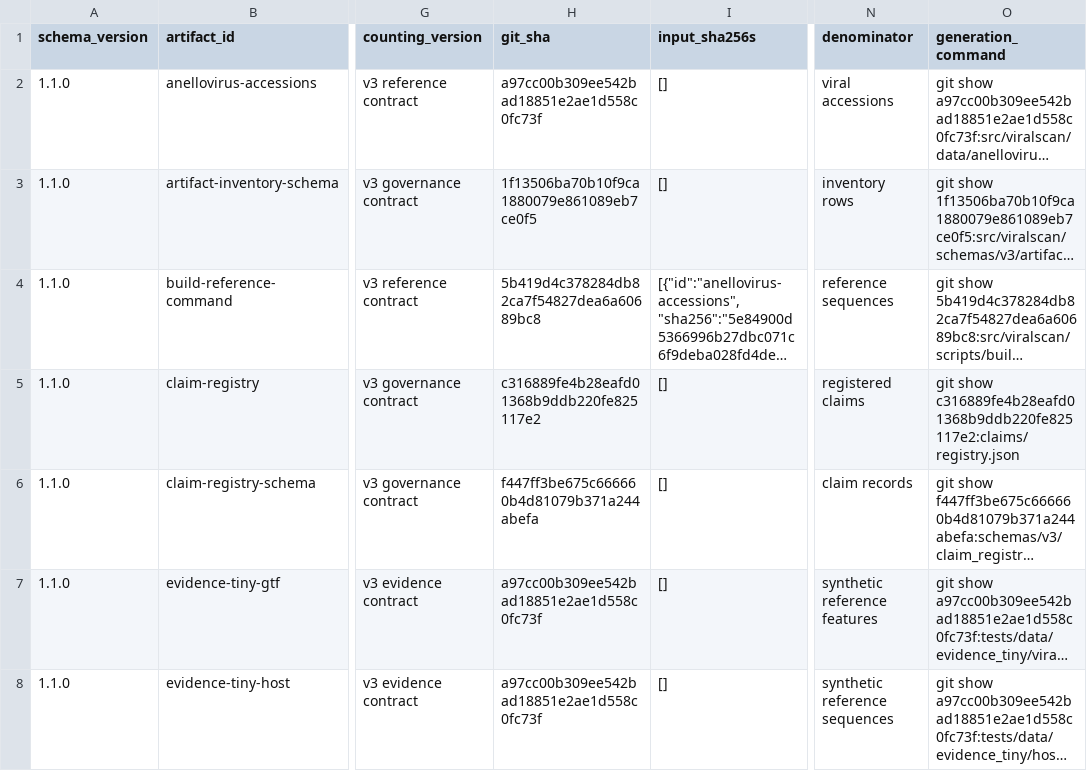
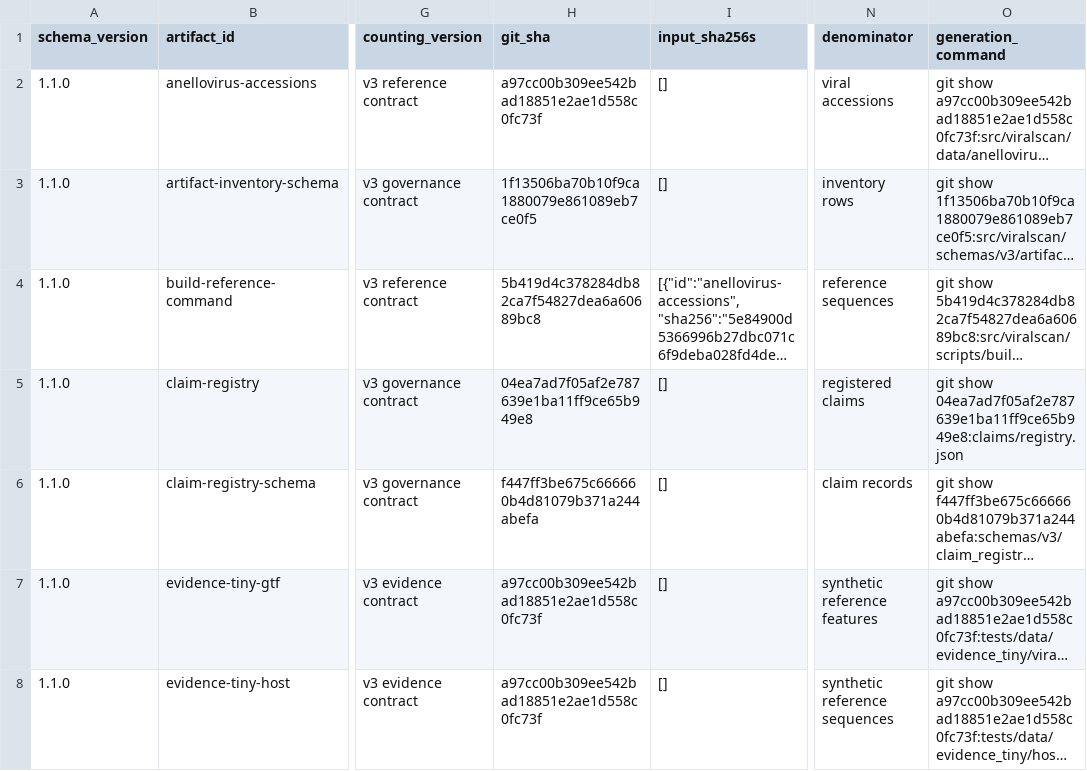
Before and after one commit to mdmanurung/ViralScan-reproducibility, a TSV file: analysis/v3_artifact_inventory.tsv, drawn as a sheet; only a part is shown, gaps mark what is left out; long unchanged cells end in …; the diff names each change by its address in the sheet, - before the commit and + after, or states it on an @@ line.

```diff
--- a/analysis/v3_artifact_inventory.tsv
+++ b/analysis/v3_artifact_inventory.tsv
-H5 (git_sha): c316889fe4b28eafd01368b9ddb220fe825117e2
+H5 (git_sha): 04ea7ad7f05af2e787639e1ba11ff9ce65b949e8
-O5 (generation_command): git show c316889fe4b28eafd01368b9ddb220fe825117e2:claims/registry.json
+O5 (generation_command): git show 04ea7ad7f05af2e787639e1ba11ff9ce65b949e8:claims/registry.json
```
